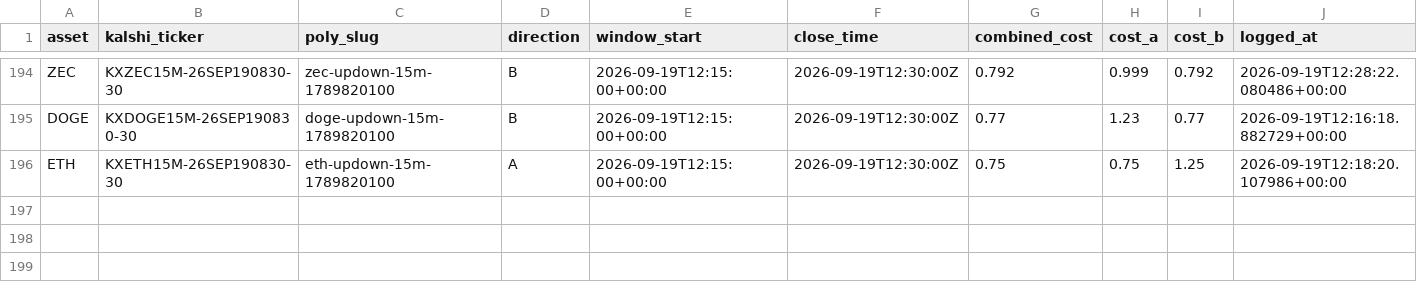
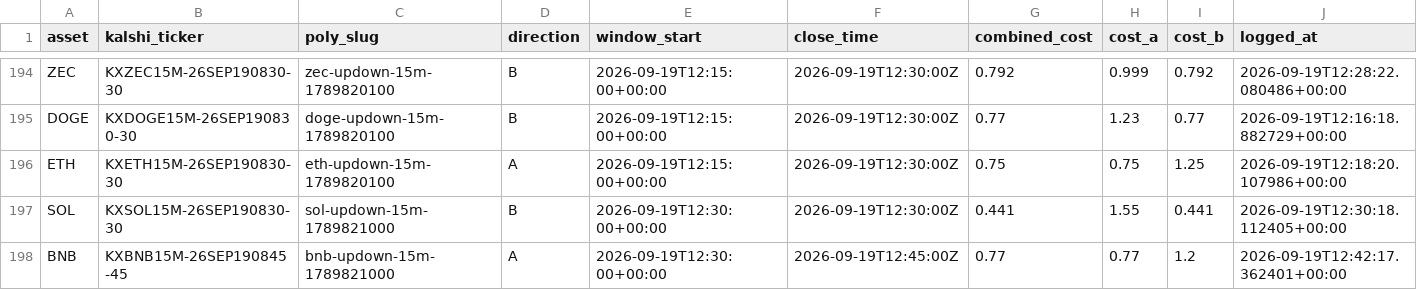
Before and after one commit to Prinxe-crypto/Gap-maker, a CSV file: closed_positions.csv, drawn as a sheet; only a part is shown, gaps mark what is left out; rows hold the shown columns only; the diff names each change by its address in the sheet, - before the commit and + after, or states it on an @@ line.

```diff
--- a/closed_positions.csv
+++ b/closed_positions.csv
+row 197: SOL | KXSOL15M-26SEP190830-30 | sol-updown-15m-1789821000 | B | 2026-09-19T12:30:00+00:00 | 2026-09-19T12:30:00Z | 0.441 | 1.55 | 0.441 | 2026-09-19T12:30:18.112405+00:00
+row 198: BNB | KXBNB15M-26SEP190845-45 | bnb-updown-15m-1789821000 | A | 2026-09-19T12:30:00+00:00 | 2026-09-19T12:45:00Z | 0.77 | 0.77 | 1.2 | 2026-09-19T12:42:17.362401+00:00
```
Also changed, not shown: open_positions.csv.
